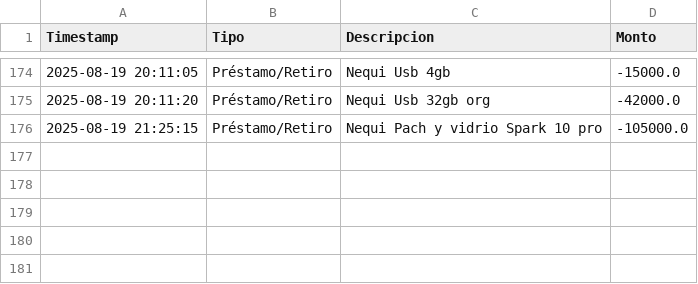
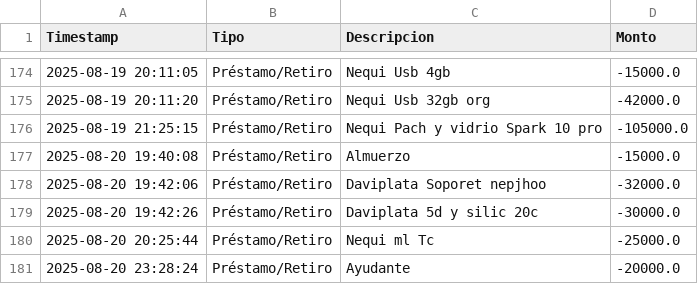
Before and after one commit to armandLizarazo/pedido, a CSV file: movimientos_caja.csv, drawn as a sheet; only a part is shown, gaps mark what is left out.

```diff
--- a/movimientos_caja.csv
+++ b/movimientos_caja.csv
@@ -176 +176,6 @@ Timestamp,Tipo,Descripcion,Monto
 2025-08-19 21:25:15,Préstamo/Retiro,Nequi Pach y vidrio Spark 10 pro,-105000.0
+2025-08-20 19:40:08,Préstamo/Retiro,Almuerzo,-15000.0
+2025-08-20 19:42:06,Préstamo/Retiro,Daviplata Soporet nepjhoo,-32000.0
+2025-08-20 19:42:26,Préstamo/Retiro,Daviplata 5d y silic 20c,-30000.0
+2025-08-20 20:25:44,Préstamo/Retiro,Nequi ml Tc,-25000.0
+2025-08-20 23:28:24,Préstamo/Retiro,Ayudante,-20000.0
```
Also changed, not shown: caja_registros.csv, registro_ventas.csv, 20 other files.
